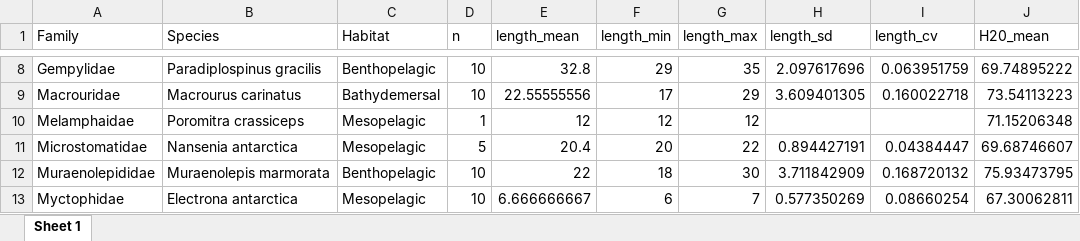
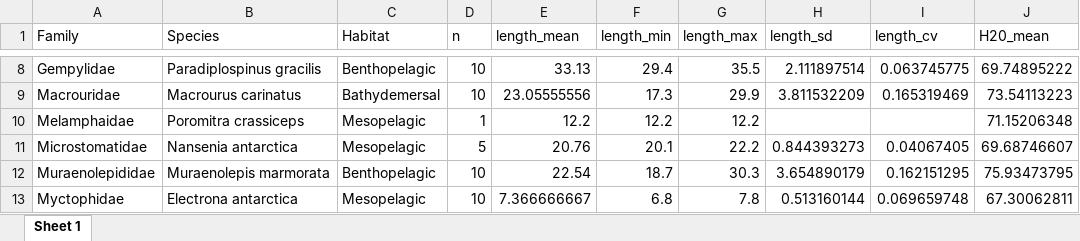
Before and after one commit to Lola-san/Kerguelen_fish_composition, an Excel workbook: output/summary_data_samples_sp.xlsx, sheet Sheet 1, drawn as a sheet; only a part is shown, gaps mark what is left out; values as stored, in another font and other column widths than the file's, no borders; the diff covers the shown part only; the diff names each change by its address in the sheet, - before the commit and + after, or states it on an @@ line.

```diff
--- a/output/summary_data_samples_sp.xlsx (sheet Sheet 1)
+++ b/output/summary_data_samples_sp.xlsx (sheet Sheet 1)
-E8 (length_mean): 32.8
+E8 (length_mean): 33.13
-F8 (length_min): 29
+F8 (length_min): 29.4
-G8 (length_max): 35
+G8 (length_max): 35.5
-H8 (length_sd): 2.097617696
+H8 (length_sd): 2.111897514
-I8 (length_cv): 0.063951759
+I8 (length_cv): 0.063745775
-E9 (length_mean): 22.55555556
+E9 (length_mean): 23.05555556
-F9 (length_min): 17
+F9 (length_min): 17.3
-G9 (length_max): 29
+G9 (length_max): 29.9
-H9 (length_sd): 3.609401305
+H9 (length_sd): 3.811532209
-I9 (length_cv): 0.160022718
+I9 (length_cv): 0.165319469
-E10 (length_mean): 12
+E10 (length_mean): 12.2
-F10 (length_min): 12
+F10 (length_min): 12.2
-G10 (length_max): 12
+G10 (length_max): 12.2
-E11 (length_mean): 20.4
+E11 (length_mean): 20.76
-F11 (length_min): 20
+F11 (length_min): 20.1
-G11 (length_max): 22
+G11 (length_max): 22.2
-H11 (length_sd): 0.894427191
+H11 (length_sd): 0.844393273
-I11 (length_cv): 0.04384447
+I11 (length_cv): 0.04067405
-E12 (length_mean): 22
+E12 (length_mean): 22.54
-F12 (length_min): 18
+F12 (length_min): 18.7
-G12 (length_max): 30
+G12 (length_max): 30.3
-H12 (length_sd): 3.711842909
+H12 (length_sd): 3.654890179
-I12 (length_cv): 0.168720132
+I12 (length_cv): 0.162151295
-E13 (length_mean): 6.666666667
+E13 (length_mean): 7.366666667
-F13 (length_min): 6
+F13 (length_min): 6.8
-G13 (length_max): 7
+G13 (length_max): 7.8
-H13 (length_sd): 0.577350269
+H13 (length_sd): 0.513160144
-I13 (length_cv): 0.08660254
+I13 (length_cv): 0.069659748
```
Also changed, not shown: 129 edited cells elsewhere in this sheet, output/01.technical_outliers_and_loq/fish_id_outliers.xlsx, output/01.technical_outliers_and_loq/samples_fish_nut_under_LOQ.xlsx, 49 other files.
